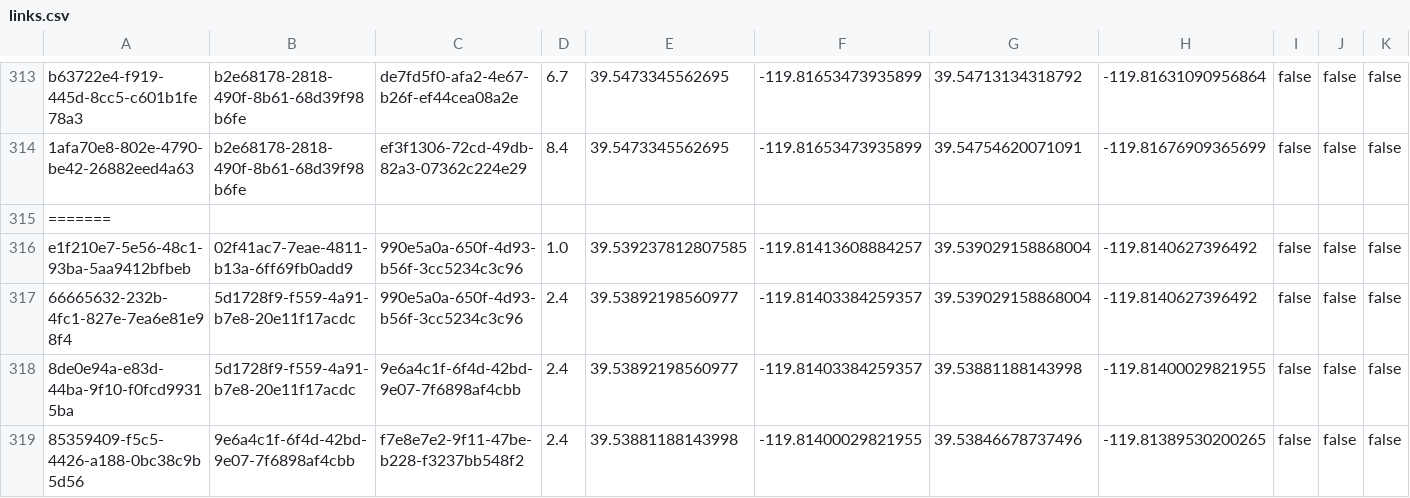
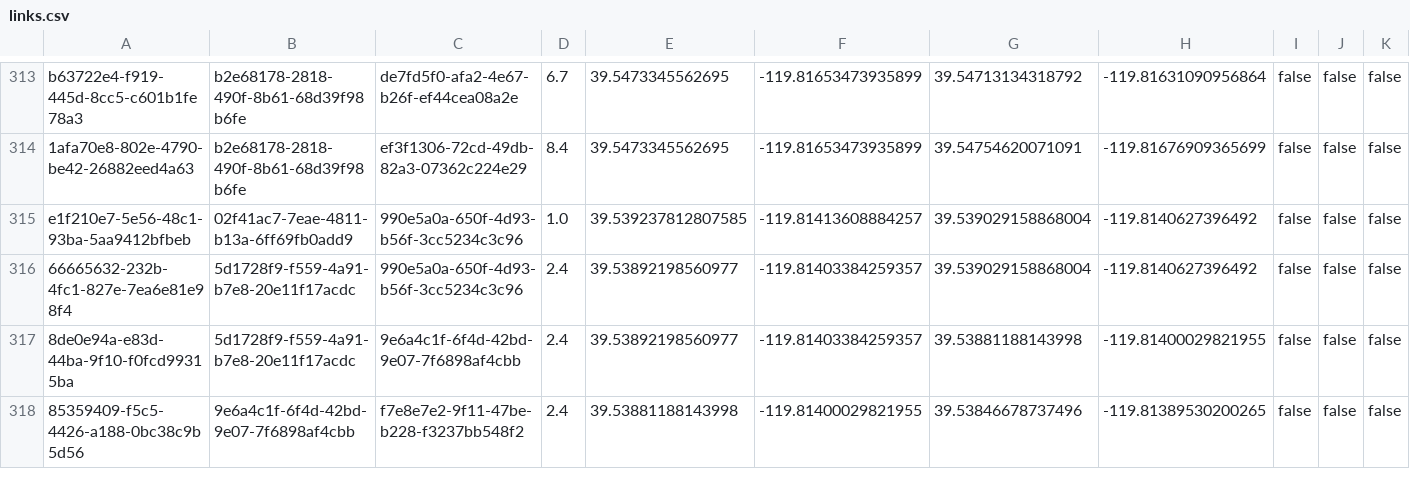
Before and after one commit to bertauchekurtis/UrNextRoute, a CSV file: assets/links.csv, drawn as a sheet; only a part is shown, gaps mark what is left out; rows hold the shown columns only; the diff names each change by its address in the sheet, - before the commit and + after, or states it on an @@ line.

```diff
--- a/assets/links.csv
+++ b/assets/links.csv
-row 315: =======
```
Also changed, not shown: 5 other files.
